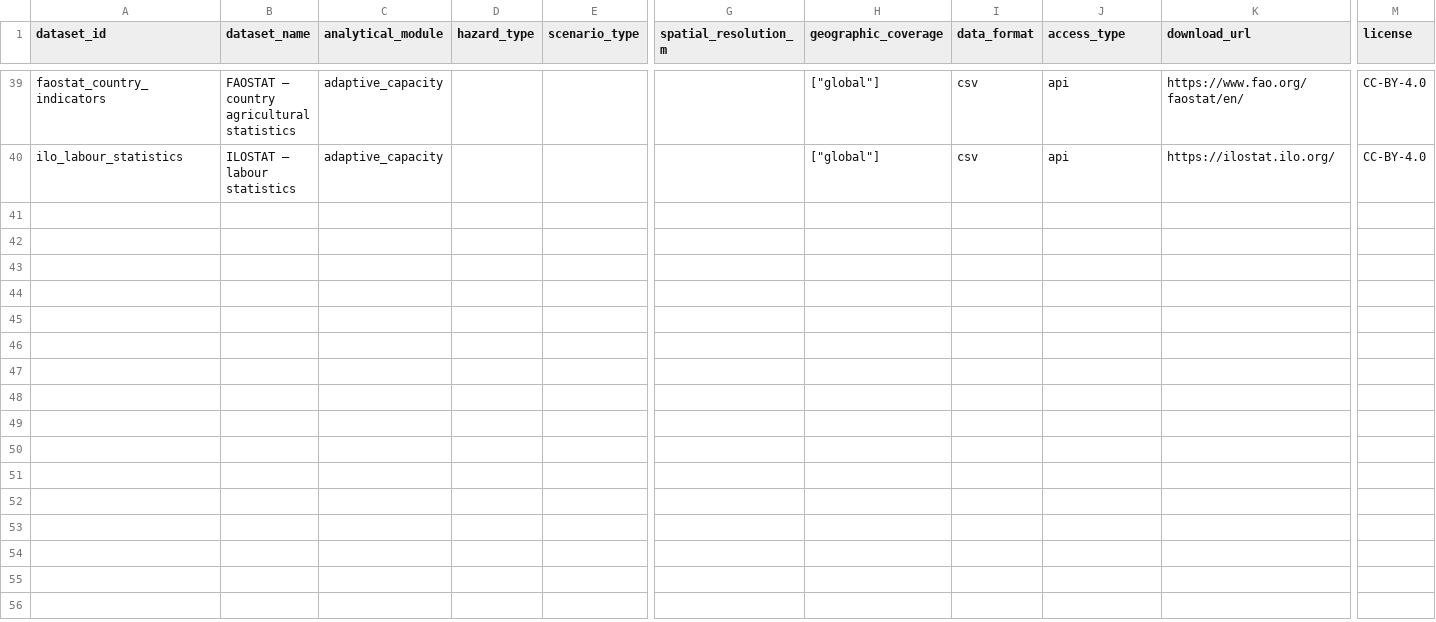
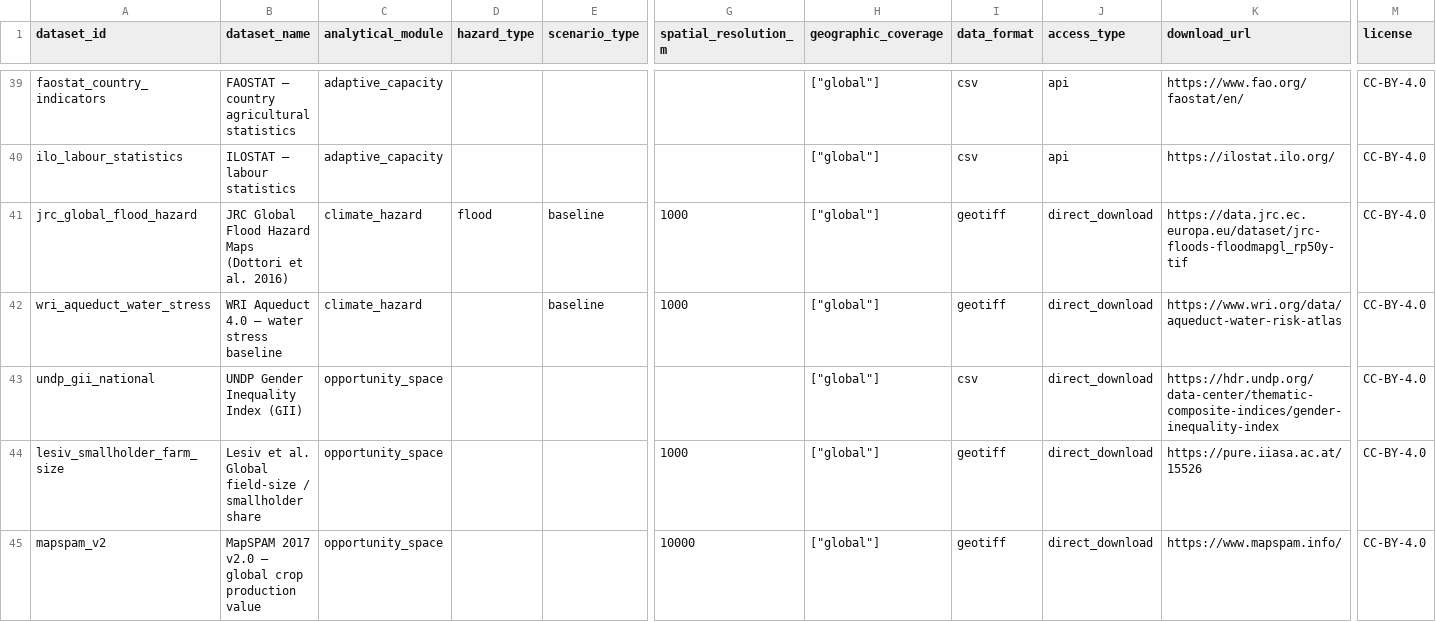
Before and after one commit to CIAT/nbs_ruralscan, a CSV file: schema/T1_data_registry.csv, drawn as a sheet; only a part is shown, gaps mark what is left out; rows hold the shown columns only; the diff names each change by its address in the sheet, - before the commit and + after, or states it on an @@ line.

Commit message:
feat(t5): final 8 T5-priority VONT bindings → 0 pending VONT (closes #29, partial #31, partial #32)
Final canonicalisation pass on the 8 remaining pending VONT entries (all
T5 unbound priorities). All flipped review_status → canonical.

T1 +5 datasets:
- jrc_global_flood_hazard (Dottori et al. 2016, 100y default; open + grid)
- wri_aqueduct_water_stress (WRI Aqueduct 4.0, basin/admin1)
- undp_gii_national (UNDP Gender Inequality Index, admin0)
- lesiv_smallholder_farm_size (Lesiv et al. 2019, ~1 km)
- mapspam_v2 (IFPRI/IIASA MapSPAM 2017 v2.0, ~10 km)

BIND +7 global default rows:
- flood_hazard__global → JRC Global Flood Hazard 100y. WRI Aqueduct +
  FATHOM (proprietary) considered; JRC chosen (open + global + grid).
- water_stress__global → WRI Aqueduct 4.0 baseline water stress.
- agricultural_dependency__global → ILOSTAT employment in agriculture (% of
  total). admin0, reuses the ILO dataset from #33.
- gender_inequity__global → UNDP GII (admin0). Per T5 spatial-grain rule:
  qualified flag within a country, not hotspot driver.
- market_access__global → nelson_accessibility_2015 (same Nelson/Weiss
  surface as accessibility_travel_time but framed as T5 context descriptor,
  not M2b scenario lever).
- farm_size__global → lesiv_smallholder_farm_size.
- agricultural_production_value__global → mapspam_v2 (tree-perennial weak;
  Forest Data Partnership #35 is the supplement).

production_gap canonicalised — binding remains per-farming-system via the
6 BIND rows from v0.3.0-B (most still requires_upload pending #29).

T5 dataset_id populated on 7 rows (flood_hazard, water_stress,
agricultural_dependency, gender_inequity, market_access, farm_size,
agricultural_production_value).

Pending VONT trajectory this session: 42 → 38 → 22 → 16 → 8 → **0**.
Closes #29 (production_gap canonical), partially addresses #31
(gender_inequity now bound; marginalisation row still deferred) and #32
(market_access/value-chain context done; cost-effectiveness denominator
lit work remains).

Gates: pytest 15 passed · structure 0 errors / 74 warnings (was 94).

```diff
--- a/schema/T1_data_registry.csv
+++ b/schema/T1_data_registry.csv
+row 41: jrc_global_flood_hazard | JRC Global Flood Hazard Maps (Dottori et al. 2016) | climate_hazard | flood | baseline | 1000 | ["global"] | geotiff | direct_download | https://data.jrc.ec.europa.eu/dataset/jrc-floods-floodmapgl_rp50y-tif | CC-BY-4.0
+row 42: wri_aqueduct_water_stress | WRI Aqueduct 4.0 — water stress baseline | climate_hazard |  | baseline | 1000 | ["global"] | geotiff | direct_download | https://www.wri.org/data/aqueduct-water-risk-atlas | CC-BY-4.0
+row 43: undp_gii_national | UNDP Gender Inequality Index (GII) | opportunity_space |  |  |  | ["global"] | csv | direct_download | https://hdr.undp.org/data-center/thematic-composite-indices/gender-inequality-index | CC-BY-4.0
+row 44: lesiv_smallholder_farm_size | Lesiv et al. Global field-size / smallholder share | opportunity_space |  |  | 1000 | ["global"] | geotiff | direct_download | https://pure.iiasa.ac.at/15526 | CC-BY-4.0
+row 45: mapspam_v2 | MapSPAM 2017 v2.0 — global crop production value | opportunity_space |  |  | 10000 | ["global"] | geotiff | direct_download | https://www.mapspam.info/ | CC-BY-4.0
```
Also changed, not shown: schema/T5_opportunity_space.csv, schema/registers/BIND_dataset_binding.csv, 5 other files.
